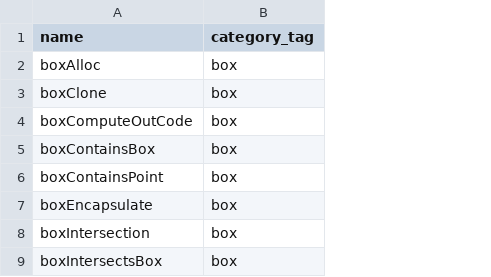
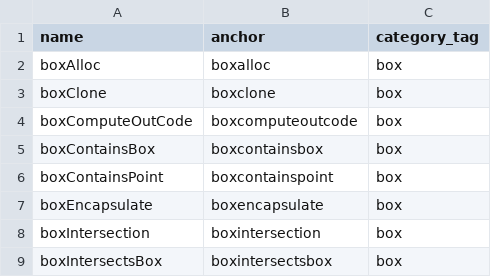
Before and after one commit to crazytoucan/math2d, a CSV file: docs/_data/api_list.csv, drawn as a sheet; only a part is shown; the diff names each change by its address in the sheet, - before the commit and + after, or states it on an @@ line.

```diff
--- a/docs/_data/api_list.csv
+++ b/docs/_data/api_list.csv
+column B (anchor), rows 2-9: boxalloc | boxclone | boxcomputeoutcode | boxcontainsbox | boxcontainspoint | boxencapsulate | boxintersection | boxintersectsbox
```
Also changed, not shown: 5 other files.
